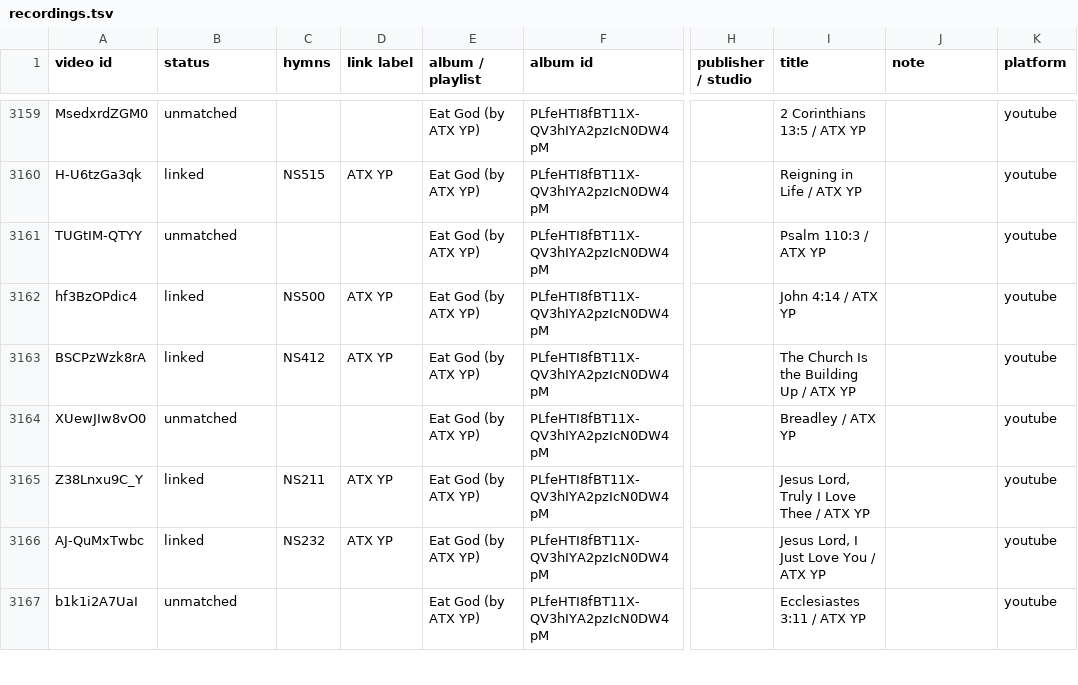
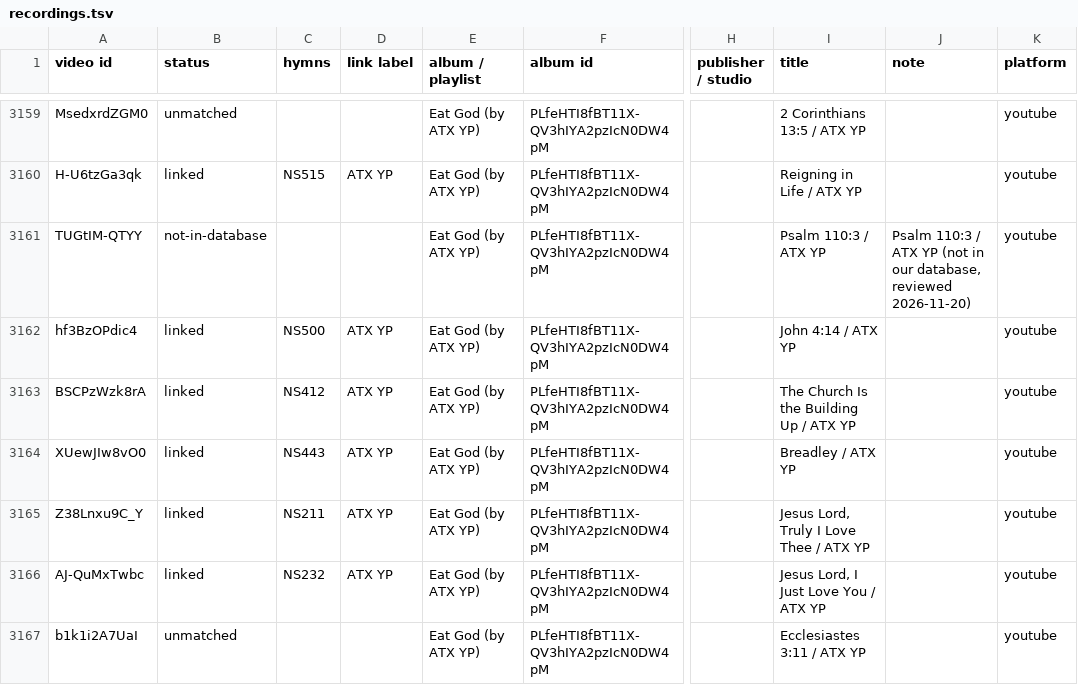
Before and after one commit to lemuelinchrist/hymnsforandroid, a TSV file: tools/youtube-monitor/recordings.tsv, drawn as a sheet; only a part is shown, gaps mark what is left out; the diff covers the shown part only; the diff names each change by its address in the sheet, - before the commit and + after, or states it on an @@ line.

```diff
--- a/tools/youtube-monitor/recordings.tsv
+++ b/tools/youtube-monitor/recordings.tsv
-B3161 (status): unmatched
+B3161 (status): not-in-database
-J3161 (note): (empty)
+J3161 (note): Psalm 110:3 / ATX YP (not in our database, reviewed 2026-11-20)
-B3164 (status): unmatched
+B3164 (status): linked
-C3164 (hymns): (empty)
+C3164 (hymns): NS443
-D3164 (link label): (empty)
+D3164 (link label): ATX YP
```
Also changed, not shown: 49 edited cells elsewhere in this file, tools/youtube-monitor/josephs_known.tsv, 6 other files.
